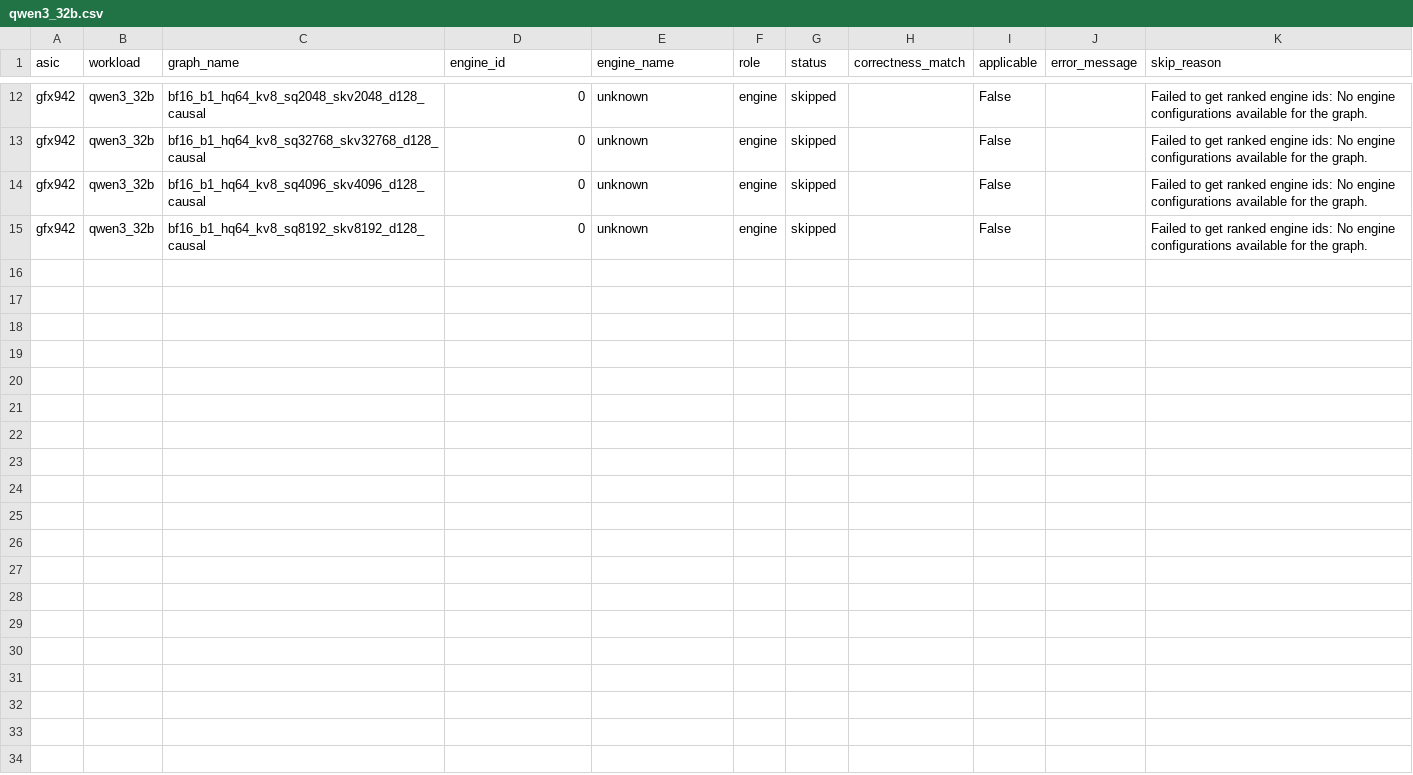
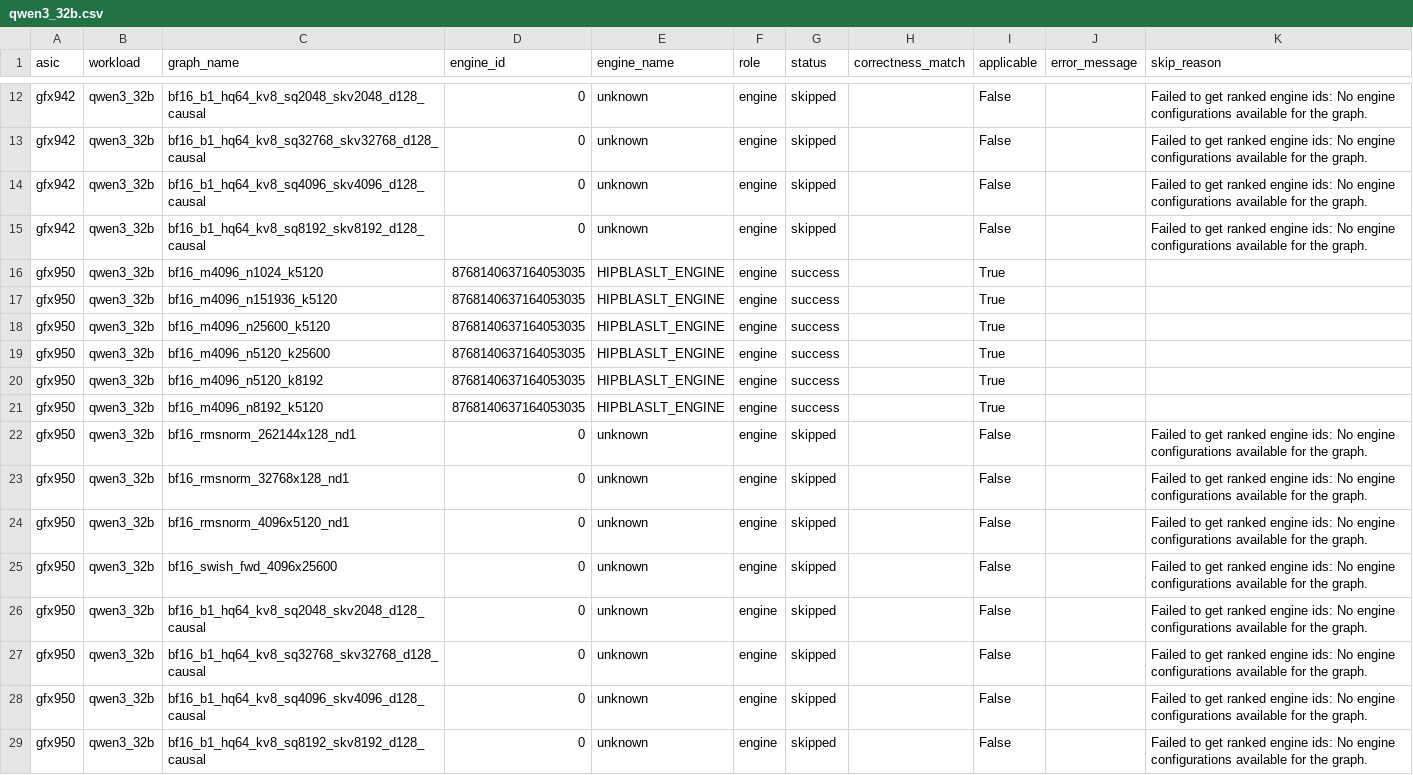
Before and after one commit to ROCm/dnn-benchmarking, a CSV file: applicability_results/by_workload/qwen3_32b.csv, drawn as a sheet; only a part is shown, gaps mark what is left out.

Commit message:
feat(applicability): complete gfx950 ledger — all 34 workloads
Adds gfx950 (MI350X) results for all 34 workload tarballs. SLURM job
67845858 ran 2026-08-28T10:16:55 -> 12:18:50 (2h02m) after ~2.5 days
queued on cluster capacity, and completed successfully.

Both ASICs (gfx942, gfx950) are now fully covered: 18990 combined
data rows across applicability_combined.csv and by_workload/*.csv.

Note: this branch's workload set is about to be superseded by
users/sareeder/benchmark-workload-curation (renamed/restructured
tarballs plus fixes for MoE, norm, and 1D-conv issues found in this
ledger). A follow-up commit will revise the ledger against that
branch.

```diff
--- a/applicability_results/by_workload/qwen3_32b.csv
+++ b/applicability_results/by_workload/qwen3_32b.csv
@@ -15 +15,15 @@ gfx942,qwen3_32b,bf16_b1_hq64_kv8_sq4096_skv4096_d128_causal,0,unknown,engine,sk
 gfx942,qwen3_32b,bf16_b1_hq64_kv8_sq8192_skv8192_d128_causal,0,unknown,engine,skipped,,False,,Failed to get ranked engine ids: No engine configurations available for the graph.
+gfx950,qwen3_32b,bf16_m4096_n1024_k5120,8768140637164053035,HIPBLASLT_ENGINE,engine,success,,True,,
+gfx950,qwen3_32b,bf16_m4096_n151936_k5120,8768140637164053035,HIPBLASLT_ENGINE,engine,success,,True,,
+gfx950,qwen3_32b,bf16_m4096_n25600_k5120,8768140637164053035,HIPBLASLT_ENGINE,engine,success,,True,,
+gfx950,qwen3_32b,bf16_m4096_n5120_k25600,8768140637164053035,HIPBLASLT_ENGINE,engine,success,,True,,
+gfx950,qwen3_32b,bf16_m4096_n5120_k8192,8768140637164053035,HIPBLASLT_ENGINE,engine,success,,True,,
+gfx950,qwen3_32b,bf16_m4096_n8192_k5120,8768140637164053035,HIPBLASLT_ENGINE,engine,success,,True,,
+gfx950,qwen3_32b,bf16_rmsnorm_262144x128_nd1,0,unknown,engine,skipped,,False,,Failed to get ranked engine ids: No engine configurations available for the graph.
+gfx950,qwen3_32b,bf16_rmsnorm_32768x128_nd1,0,unknown,engine,skipped,,False,,Failed to get ranked engine ids: No engine configurations available for the graph.
+gfx950,qwen3_32b,bf16_rmsnorm_4096x5120_nd1,0,unknown,engine,skipped,,False,,Failed to get ranked engine ids: No engine configurations available for the graph.
+gfx950,qwen3_32b,bf16_swish_fwd_4096x25600,0,unknown,engine,skipped,,False,,Failed to get ranked engine ids: No engine configurations available for the graph.
+gfx950,qwen3_32b,bf16_b1_hq64_kv8_sq2048_skv2048_d128_causal,0,unknown,engine,skipped,,False,,Failed to get ranked engine ids: No engine configurations available for the graph.
+gfx950,qwen3_32b,bf16_b1_hq64_kv8_sq32768_skv32768_d128_causal,0,unknown,engine,skipped,,False,,Failed to get ranked engine ids: No engine configurations available for the graph.
+gfx950,qwen3_32b,bf16_b1_hq64_kv8_sq4096_skv4096_d128_causal,0,unknown,engine,skipped,,False,,Failed to get ranked engine ids: No engine configurations available for the graph.
+gfx950,qwen3_32b,bf16_b1_hq64_kv8_sq8192_skv8192_d128_causal,0,unknown,engine,skipped,,False,,Failed to get ranked engine ids: No engine configurations available for the graph.
```
Also changed, not shown: applicability_results/by_workload/INDEX.csv, applicability_results/by_workload/bnorm_backward.csv, 34 other files.
